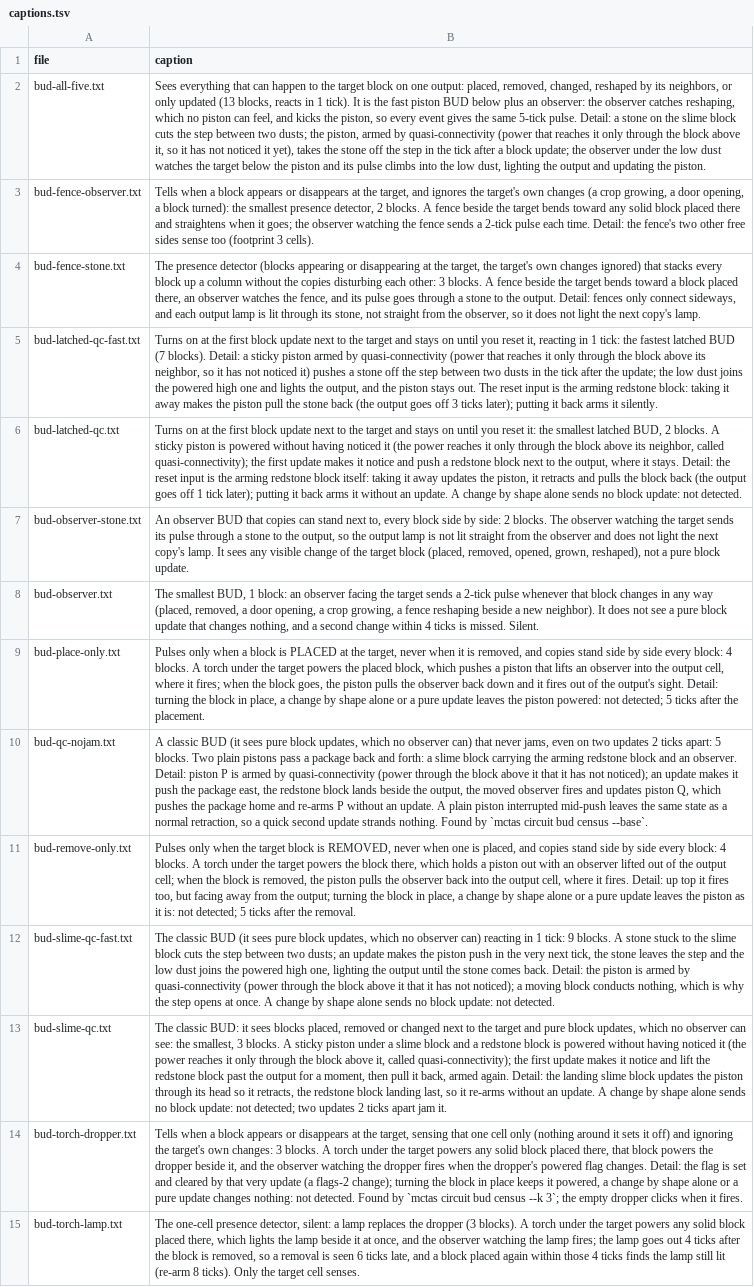
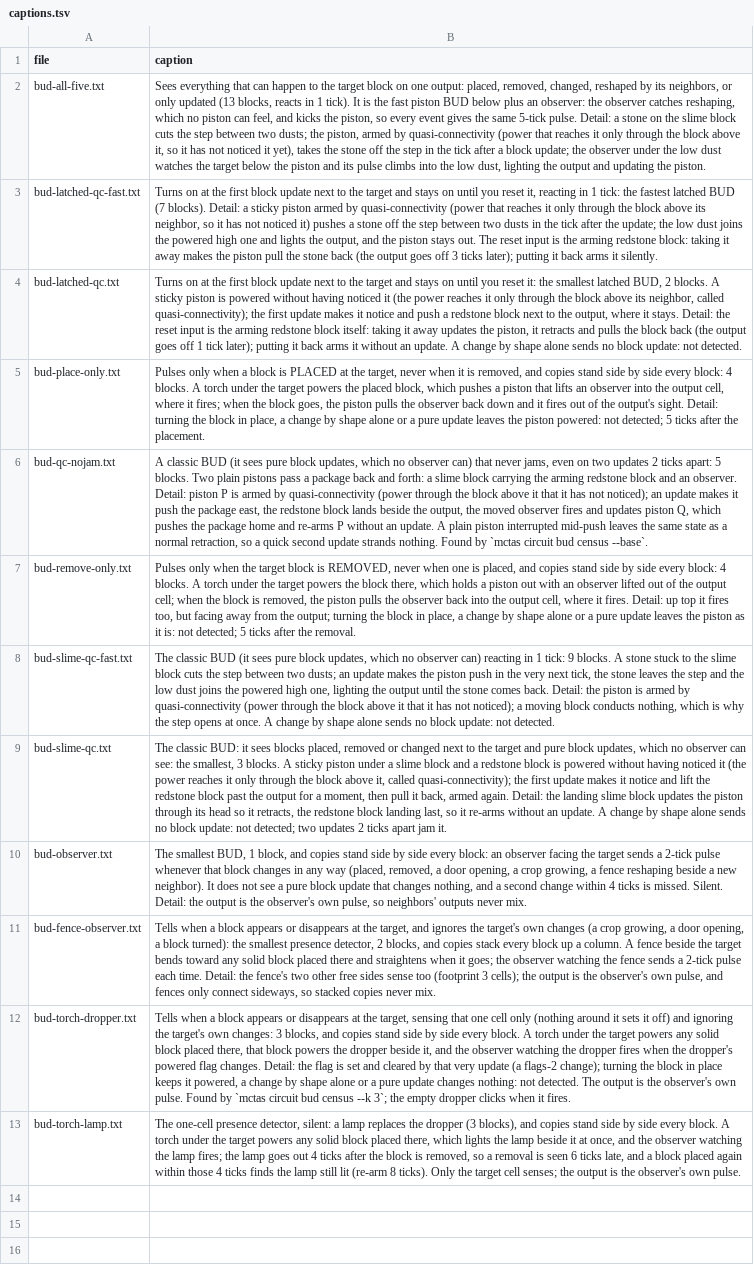
Before and after one commit to vjeux/minecraft-tas, a TSV file: designs/circuits/bud/archive/captions.tsv, drawn as a sheet; removed rows and columns are numbered as before the commit, all else as after; the diff names each change by its address in the sheet, - before the commit and + after, or states it on an @@ line.

Commit message:
BUD records: 1-wide tileable without the judge's lamp (the output read from the observer itself, so neighbors' lamps can't light each other): bud-observer (1 block) and bud-fence-observer (2 blocks, presence) now tile every 1, which folds bud-observer-stone (2) and bud-fence-stone (3); the torch presence detectors (dropper, lamp) tile every 1 too (were 2); robust in the game; captions say it in plain words; WR.md rows

```diff
--- a/designs/circuits/bud/archive/captions.tsv
+++ b/designs/circuits/bud/archive/captions.tsv
-row 3: bud-fence-observer.txt | Tells when a block appears or disappears at the target, and ignores the target's own changes (a crop growing, a door opening, a block turned): the smallest presence detector, 2 blocks. A fence beside the target bends toward any solid block placed there and straightens when it goes; the observer watching the fence sends a 2-tick pulse each time. Detail: the fence's two other free sides sense too (footprint 3 cells).
-row 4: bud-fence-stone.txt | The presence detector (blocks appearing or disappearing at the target, the target's own changes ignored) that stacks every block up a column without the copies disturbing each other: 3 blocks. A fence beside the target bends toward a block placed there, an observer watches the fence, and its pulse goes through a stone to the output. Detail: fences only connect sideways, and each output lamp is lit through its stone, not straight from the observer, so it does not light the next copy's lamp.
-row 7: bud-observer-stone.txt | An observer BUD that copies can stand next to, every block side by side: 2 blocks. The observer watching the target sends its pulse through a stone to the output, so the output lamp is not lit straight from the observer and does not light the next copy's lamp. It sees any visible change of the target block (placed, removed, opened, grown, reshaped), not a pure block update.
-row 8: bud-observer.txt | The smallest BUD, 1 block: an observer facing the target sends a 2-tick pulse whenever that block changes in any way (placed, removed, a door opening, a crop growing, a fence reshaping beside a new neighbor). It does not see a pure block update that changes nothing, and a second change within 4 ticks is missed. Silent.
+row 10: bud-observer.txt | The smallest BUD, 1 block, and copies stand side by side every block: an observer facing the target sends a 2-tick pulse whenever that block changes in any way (placed, removed, a door opening, a crop growing, a fence reshaping beside a new neighbor). It does not see a pure block update that changes nothing, and a second change within 4 ticks is missed. Silent. Detail: the output is the observer's own pulse, so neighbors' outputs never mix.
+row 11: bud-fence-observer.txt | Tells when a block appears or disappears at the target, and ignores the target's own changes (a crop growing, a door opening, a block turned): the smallest presence detector, 2 blocks, and copies stack every block up a column. A fence beside the target bends toward any solid block placed there and straightens when it goes; the observer watching the fence sends a 2-tick pulse each time. Detail: the fence's two other free sides sense too (footprint 3 cells); the output is the observer's own pulse, and fences only connect sideways, so stacked copies never mix.
-B12 (caption): …changes: 3 blocks. A torch under the target powers any solid block placed there, that block powers the dropper beside it, and the observer watching the dropper fires when the dropper's powered flag changes. Detail: the flag is set and cleared by that very update (a flags-2 change); turning the block in place keeps it powered, a change by shape alone or a pure update changes nothing: not detected. Found by…
+B12 (caption): …changes: 3 blocks, and copies stand side by side every block. A torch under the target powers any solid block placed there, that block powers the dropper beside it, and the observer watching the dropper fires when the dropper's powered flag changes. Detail: the flag is set and cleared by that very update (a flags-2 change); turning the block in place keeps it powered, a change by shape alone or a pure update changes nothing: not detected. The output is the observer's own pulse. Found by…
-B13 (caption): …dropper (3 blocks). A torch under the target powers any solid block placed there, which lights the lamp beside it at once, and the observer watching the lamp fires; the lamp goes out 4 ticks after the block is removed, so a removal is seen 6 ticks late, and a block placed again within those 4 ticks finds the lamp still lit (re-arm 8 ticks). Only the target cell senses.
+B13 (caption): …dropper (3 blocks), and copies stand side by side every block. A torch under the target powers any solid block placed there, which lights the lamp beside it at once, and the observer watching the lamp fires; the lamp goes out 4 ticks after the block is removed, so a removal is seen 6 ticks late, and a block placed again within those 4 ticks finds the lamp still lit (re-arm 8 ticks). Only the target cell senses; the output is the observer's own pulse.
```
Also changed, not shown: designs/circuits/bud/archive/verdicts.tsv, designs/circuits/catalog.tsv, 13 other files.
